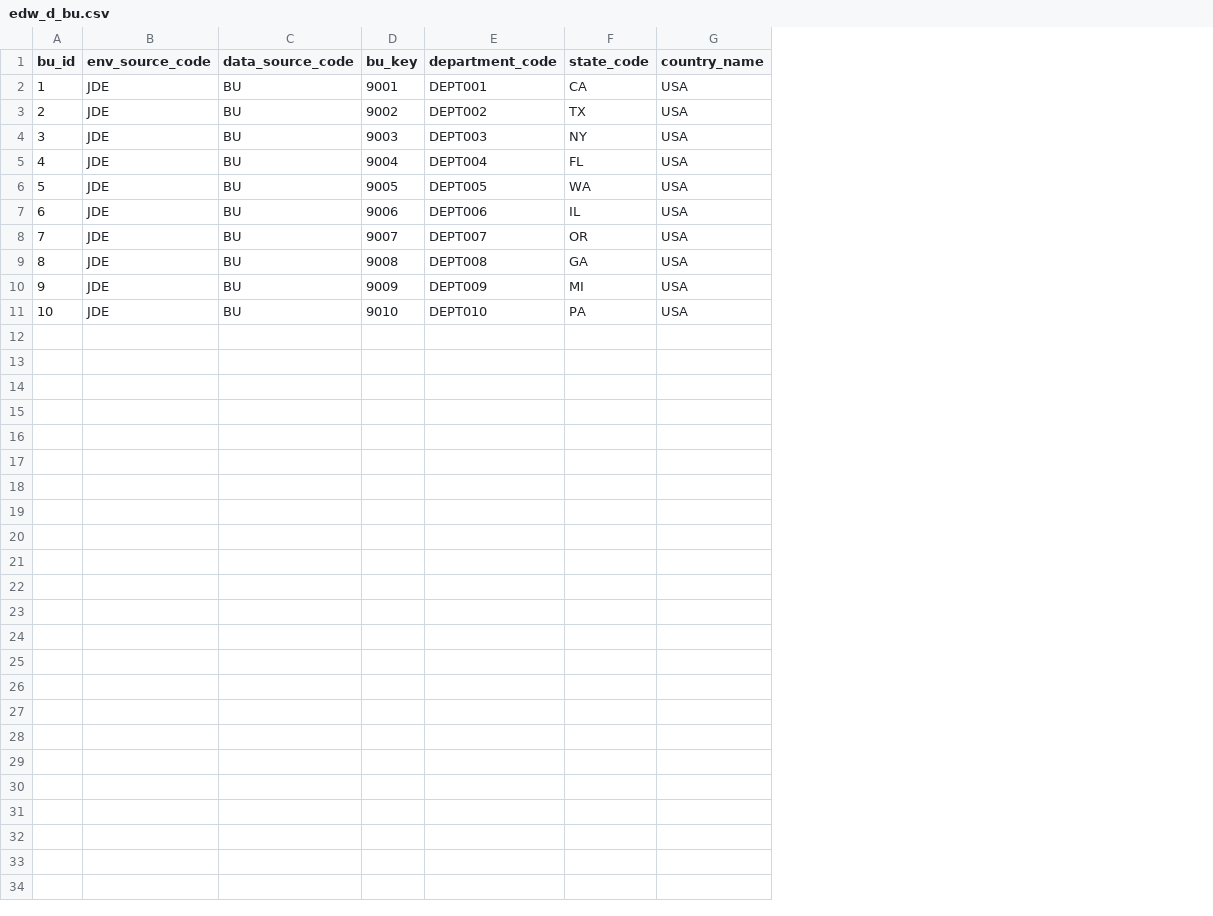
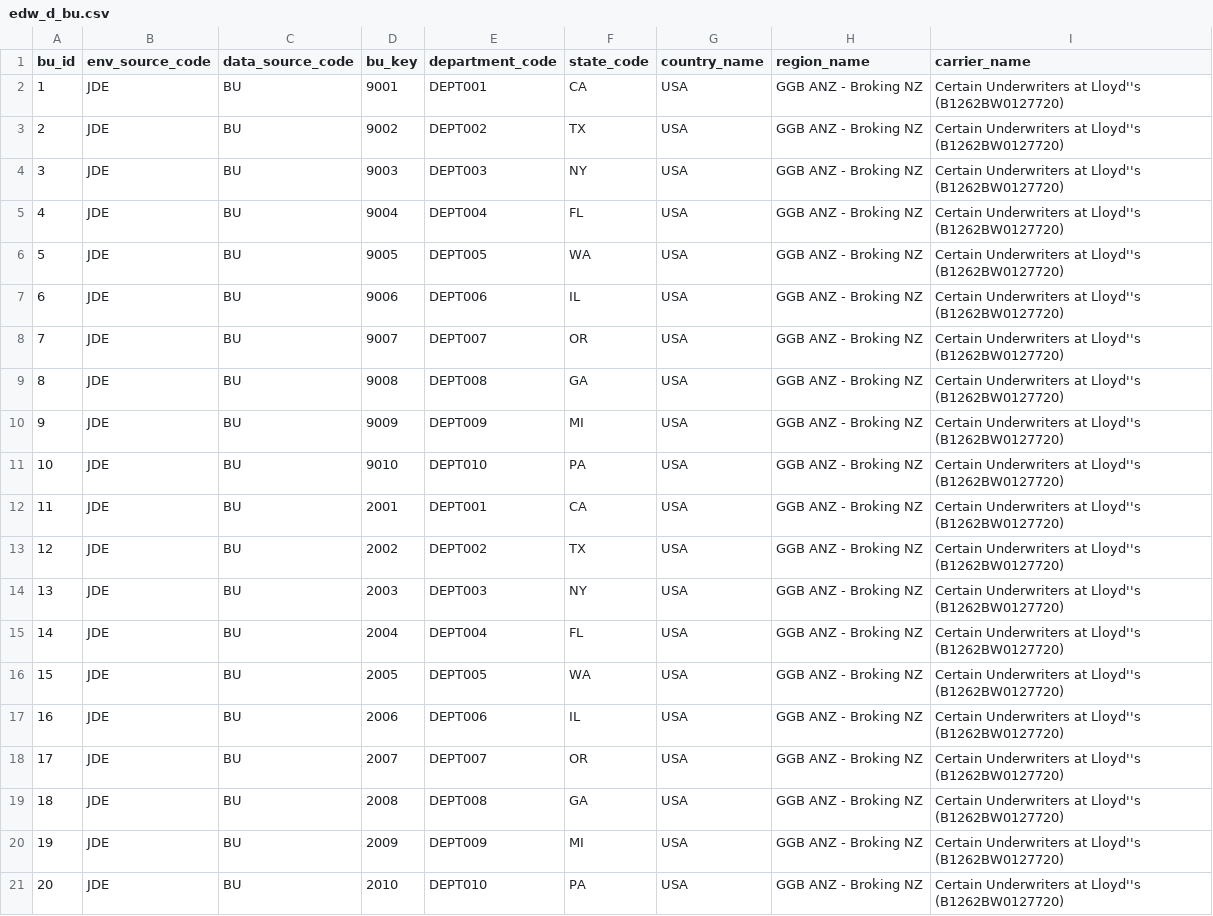
Before and after one commit to colin-thornburg/ABC, a CSV file: seeds/edw_d_bu.csv, drawn as a sheet; the diff names each change by its address in the sheet, - before the commit and + after, or states it on an @@ line.

```diff
--- a/seeds/edw_d_bu.csv
+++ b/seeds/edw_d_bu.csv
+column H (region_name), rows 2-11: all GGB ANZ - Broking NZ
+column I (carrier_name), rows 2-11: all Certain Underwriters at Lloyd''s (B1262BW0127720)
+row 12: 11 | JDE | BU | 2001 | DEPT001 | CA | USA | GGB ANZ - Broking NZ | Certain Underwriters at Lloyd''s (B1262BW0127720)
+row 13: 12 | JDE | BU | 2002 | DEPT002 | TX | USA | GGB ANZ - Broking NZ | Certain Underwriters at Lloyd''s (B1262BW0127720)
+row 14: 13 | JDE | BU | 2003 | DEPT003 | NY | USA | GGB ANZ - Broking NZ | Certain Underwriters at Lloyd''s (B1262BW0127720)
+row 15: 14 | JDE | BU | 2004 | DEPT004 | FL | USA | GGB ANZ - Broking NZ | Certain Underwriters at Lloyd''s (B1262BW0127720)
+row 16: 15 | JDE | BU | 2005 | DEPT005 | WA | USA | GGB ANZ - Broking NZ | Certain Underwriters at Lloyd''s (B1262BW0127720)
+row 17: 16 | JDE | BU | 2006 | DEPT006 | IL | USA | GGB ANZ - Broking NZ | Certain Underwriters at Lloyd''s (B1262BW0127720)
+row 18: 17 | JDE | BU | 2007 | DEPT007 | OR | USA | GGB ANZ - Broking NZ | Certain Underwriters at Lloyd''s (B1262BW0127720)
+row 19: 18 | JDE | BU | 2008 | DEPT008 | GA | USA | GGB ANZ - Broking NZ | Certain Underwriters at Lloyd''s (B1262BW0127720)
+row 20: 19 | JDE | BU | 2009 | DEPT009 | MI | USA | GGB ANZ - Broking NZ | Certain Underwriters at Lloyd''s (B1262BW0127720)
+row 21: 20 | JDE | BU | 2010 | DEPT010 | PA | USA | GGB ANZ - Broking NZ | Certain Underwriters at Lloyd''s (B1262BW0127720)
```
Also changed, not shown: seeds/edw_d_carrier.csv, seeds/edw_d_client.csv, 6 other files.
